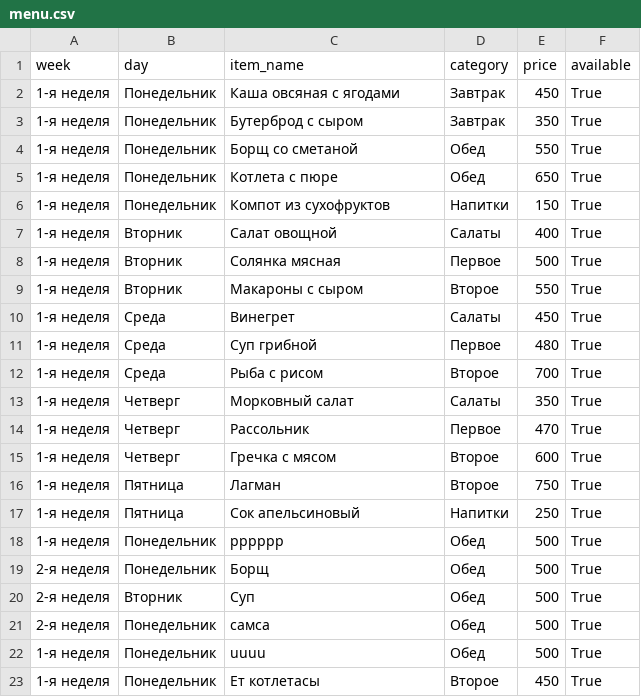
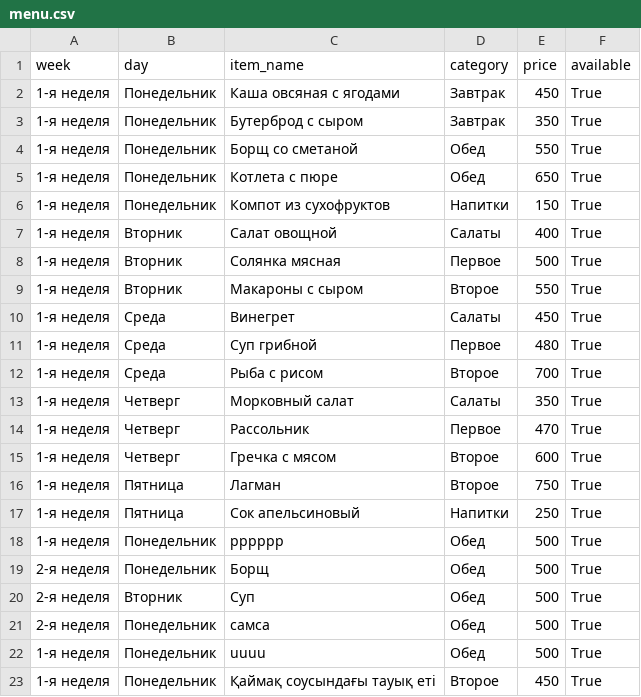
Before and after one commit to aidarpavl/Stolovaia-Zhd, a CSV file: menu.csv, drawn as a sheet.

Commit message:
Мәзір

```diff
--- a/menu.csv
+++ b/menu.csv
@@ -22,2 +22,2 @@ week,day,item_name,category,price,available
 1-я неделя,Понедельник,uuuu,Обед,500,True
-1-я неделя,Понедельник,Ет котлетасы ,Второе,450,True
+1-я неделя,Понедельник,Қаймақ соусындағы тауық еті  ,Второе,450,True
```
